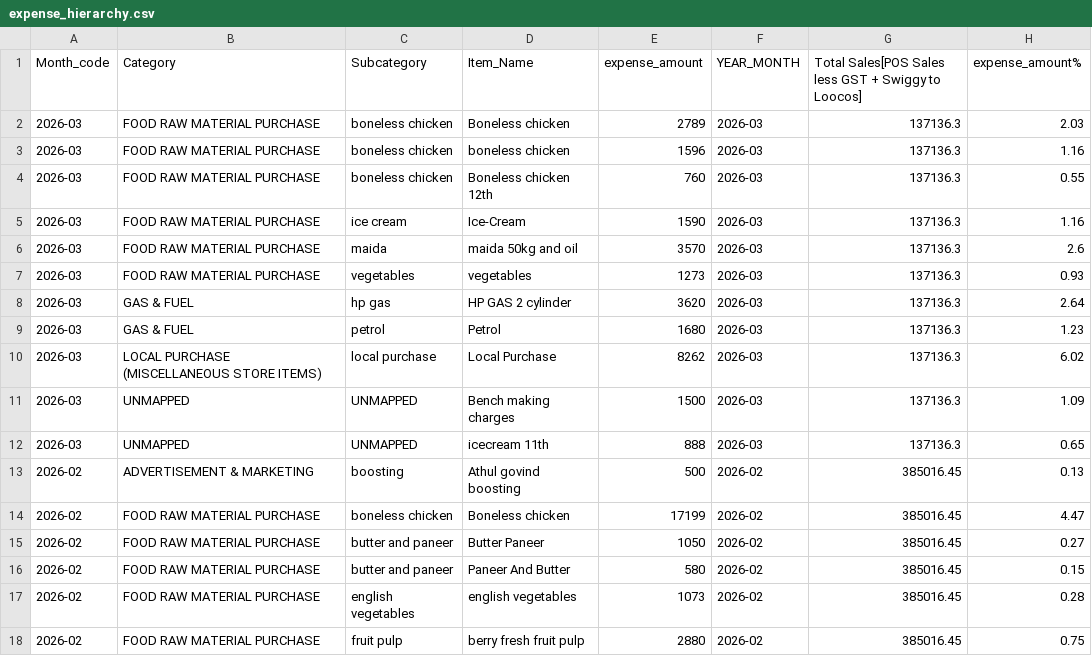
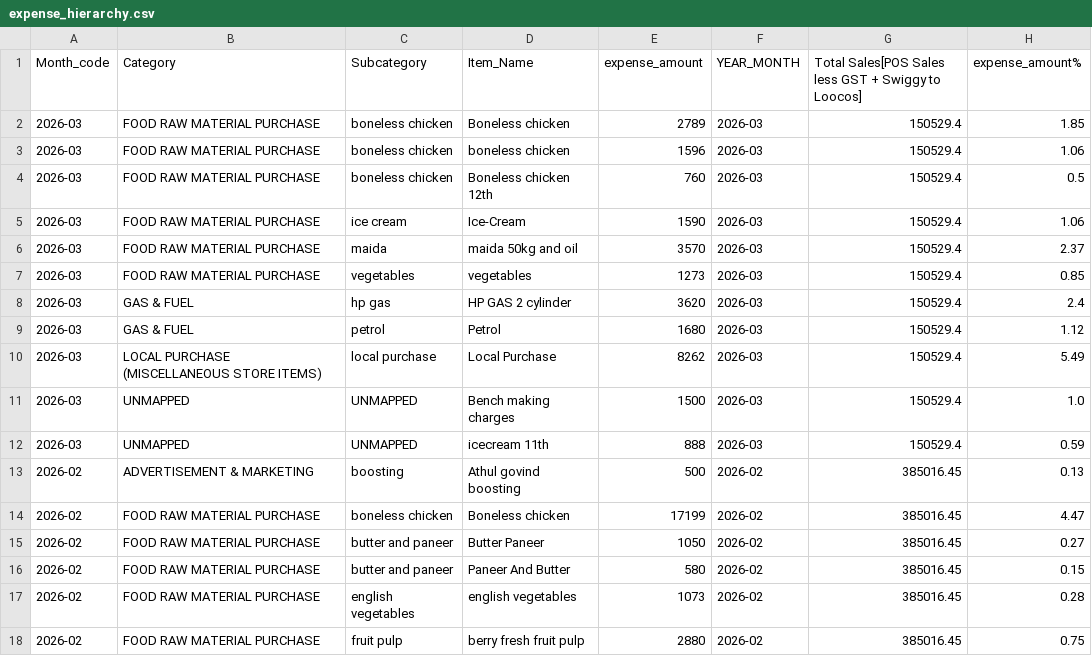
Before and after one commit to arjunotp/Dashboard, a CSV file: expense_hierarchy.csv, drawn as a sheet; only a part is shown.

Commit message:
Upload CSV expense_hierarchy.csv

```diff
--- a/expense_hierarchy.csv
+++ b/expense_hierarchy.csv
@@ -1,13 +1,13 @@
 Month_code,Category,Subcategory,Item_Name,expense_amount,YEAR_MONTH,Total Sales[POS Sales less GST + Swiggy to Loocos],expense_amount%
-2026-03,FOOD RAW MATERIAL PURCHASE,boneless chicken,Boneless chicken,2789,2026-03,137136.3,2.03
-2026-03,FOOD RAW MATERIAL PURCHASE,boneless chicken,boneless chicken,1596,2026-03,137136.3,1.16
-2026-03,FOOD RAW MATERIAL PURCHASE,boneless chicken,Boneless chicken 12th,760,2026-03,137136.3,0.55
-2026-03,FOOD RAW MATERIAL PURCHASE,ice cream,Ice-Cream,1590,2026-03,137136.3,1.16
-2026-03,FOOD RAW MATERIAL PURCHASE,maida,maida 50kg and oil,3570,2026-03,137136.3,2.6
-2026-03,FOOD RAW MATERIAL PURCHASE,vegetables,vegetables,1273,2026-03,137136.3,0.93
-2026-03,GAS & FUEL,hp gas,HP GAS 2 cylinder,3620,2026-03,137136.3,2.64
-2026-03,GAS & FUEL,petrol,Petrol,1680,2026-03,137136.3,1.23
-2026-03,LOCAL PURCHASE (MISCELLANEOUS STORE ITEMS),local purchase,Local Purchase,8262,2026-03,137136.3,6.02
-2026-03,UNMAPPED,UNMAPPED,Bench making charges,1500,2026-03,137136.3,1.09
-2026-03,UNMAPPED,UNMAPPED,icecream 11th,888,2026-03,137136.3,0.65
+2026-03,FOOD RAW MATERIAL PURCHASE,boneless chicken,Boneless chicken,2789,2026-03,150529.4,1.85
+2026-03,FOOD RAW MATERIAL PURCHASE,boneless chicken,boneless chicken,1596,2026-03,150529.4,1.06
+2026-03,FOOD RAW MATERIAL PURCHASE,boneless chicken,Boneless chicken 12th,760,2026-03,150529.4,0.5
+2026-03,FOOD RAW MATERIAL PURCHASE,ice cream,Ice-Cream,1590,2026-03,150529.4,1.06
+2026-03,FOOD RAW MATERIAL PURCHASE,maida,maida 50kg and oil,3570,2026-03,150529.4,2.37
+2026-03,FOOD RAW MATERIAL PURCHASE,vegetables,vegetables,1273,2026-03,150529.4,0.85
+2026-03,GAS & FUEL,hp gas,HP GAS 2 cylinder,3620,2026-03,150529.4,2.4
+2026-03,GAS & FUEL,petrol,Petrol,1680,2026-03,150529.4,1.12
+2026-03,LOCAL PURCHASE (MISCELLANEOUS STORE ITEMS),local purchase,Local Purchase,8262,2026-03,150529.4,5.49
+2026-03,UNMAPPED,UNMAPPED,Bench making charges,1500,2026-03,150529.4,1.0
+2026-03,UNMAPPED,UNMAPPED,icecream 11th,888,2026-03,150529.4,0.59
 2026-02,ADVERTISEMENT & MARKETING,boosting,Athul govind boosting,500,2026-02,385016.45,0.13
```
